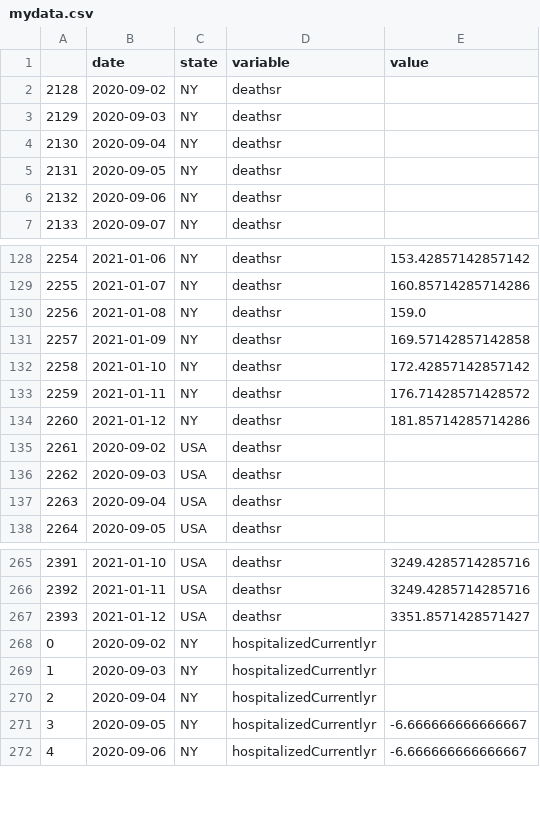
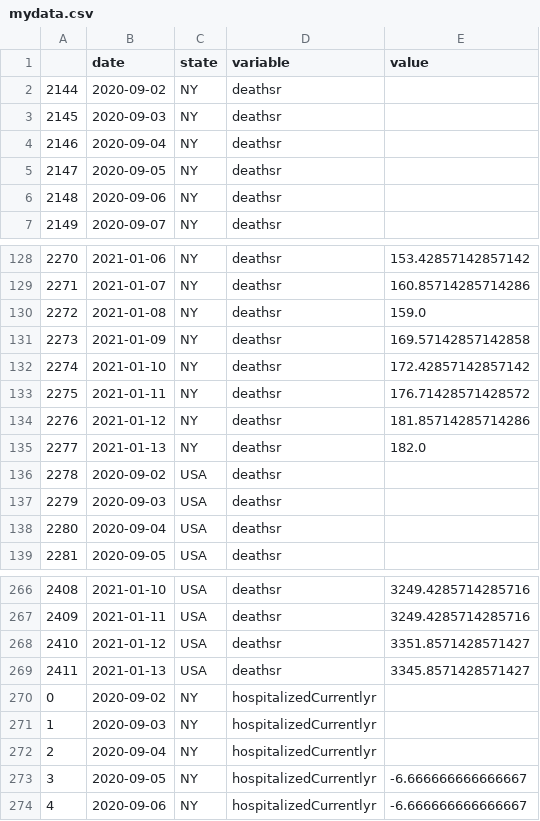
Before and after one commit to pitosalas/covid-dashboard, a CSV file: mydata.csv, drawn as a sheet; only a part is shown, gaps mark what is left out; the diff names each change by its address in the sheet, - before the commit and + after, or states it on an @@ line.

```diff
--- a/mydata.csv
+++ b/mydata.csv
@@ column A renumbered between rows 2 and 268 @@
+row 135: 2277 | 2021-01-13 | NY | deathsr | 182.0
+row 269: 2411 | 2021-01-13 | USA | deathsr | 3345.8571428571427
```
Also changed, not shown: 7 other files.
